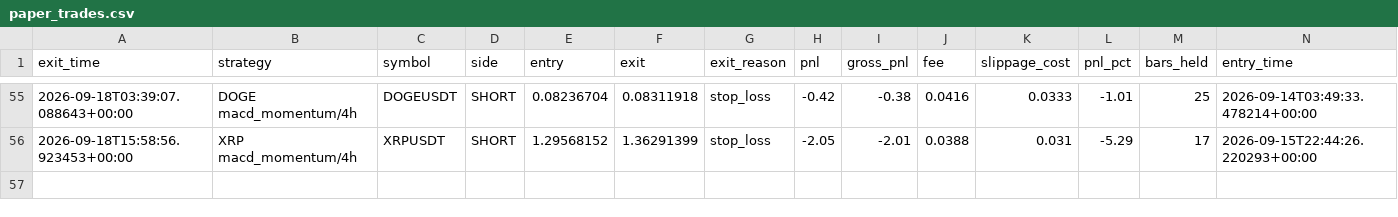
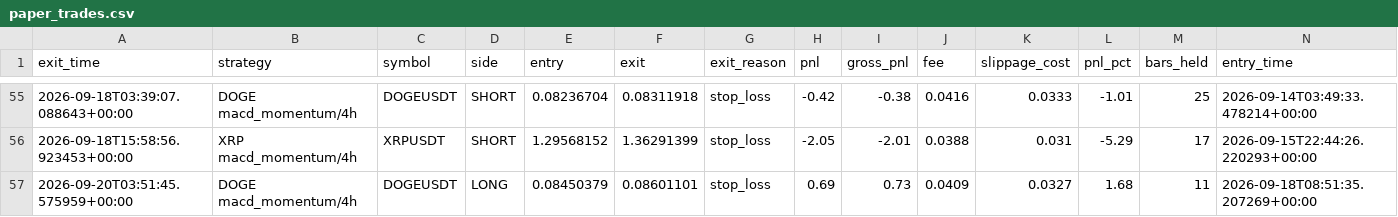
Before and after one commit to movingredstone/crypto-signals, a CSV file: paper_trades.csv, drawn as a sheet; only a part is shown, gaps mark what is left out; rows hold the shown columns only; the diff names each change by its address in the sheet, - before the commit and + after, or states it on an @@ line.

Commit message:
paper: update [2026-09-20 03:51]

```diff
--- a/paper_trades.csv
+++ b/paper_trades.csv
+row 57: 2026-09-20T03:51:45.575959+00:00 | DOGE macd_momentum/4h | DOGEUSDT | LONG | 0.08450379 | 0.08601101 | stop_loss | 0.69 | 0.73 | 0.0409 | 0.0327 | 1.68 | 11 | 2026-09-18T08:51:35.207269+00:00
```
Also changed, not shown: 1 other file.
